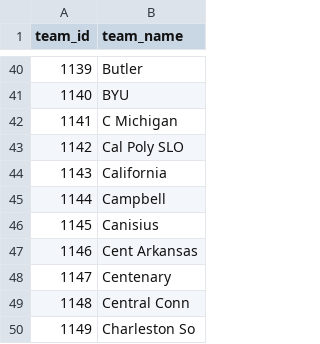
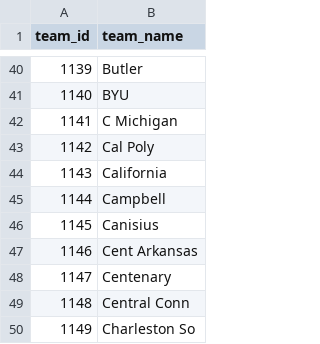
Before and after one commit to codebender/kaggle-march-machine-learning-mania-2015, a CSV file: Data/teams.csv, drawn as a sheet; only a part is shown, gaps mark what is left out.

```diff
--- a/Data/teams.csv
+++ b/Data/teams.csv
@@ -42,3 +42,3 @@ team_id,team_name
 1141,C Michigan
-1142,Cal Poly SLO
+1142,Cal Poly
 1143,California
```
Also changed, not shown: Data/cbb_seasons_2012_ratings.csv, Data/cbb_seasons_2013_ratings.csv, 1 other file.
